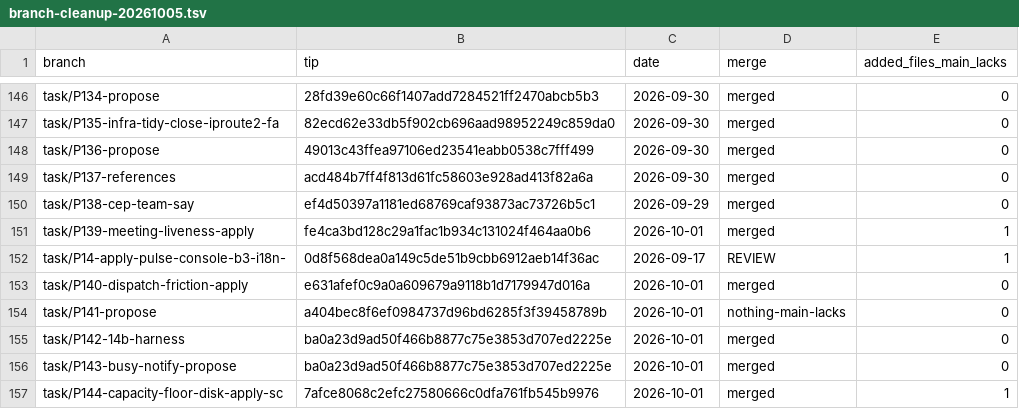
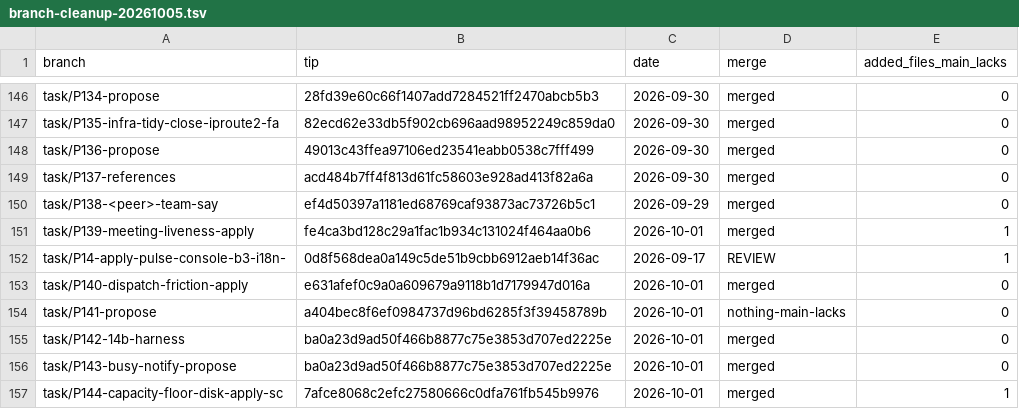
Before and after one commit to Track07-cda/teamsmith, a TSV file: docs/team/ledger/branch-cleanup-20261005.tsv, drawn as a sheet; only a part is shown, gaps mark what is left out.

Commit message:
chore(tree): drop the residual peer names and scan every tracked ledger file
P231, independent verification PASS in V31 (false green on the pre-change tree reproduced, true red on the candidate). Agent: pm

```diff
--- a/docs/team/ledger/branch-cleanup-20261005.tsv
+++ b/docs/team/ledger/branch-cleanup-20261005.tsv
@@ -149,3 +149,3 @@ task/P136-propose	49013c43ffea97106ed23541eabb0538c7fff499	2026-09-30	merged	0
 task/P137-references	acd484b7ff4f813d61fc58603e928ad413f82a6a	2026-09-30	merged	0
-task/P138-cep-team-say	ef4d50397a1181ed68769caf93873ac73726b5c1	2026-09-29	merged	0
+task/P138-<peer>-team-say	ef4d50397a1181ed68769caf93873ac73726b5c1	2026-09-29	merged	0
 task/P139-meeting-liveness-apply	fe4ca3bd128c29a1fac1b934c131024f464aa0b6	2026-10-01	merged	1
```
Also changed, not shown: docs/team/ledger/branch-inventory-20261005.tsv, 11 other files.
